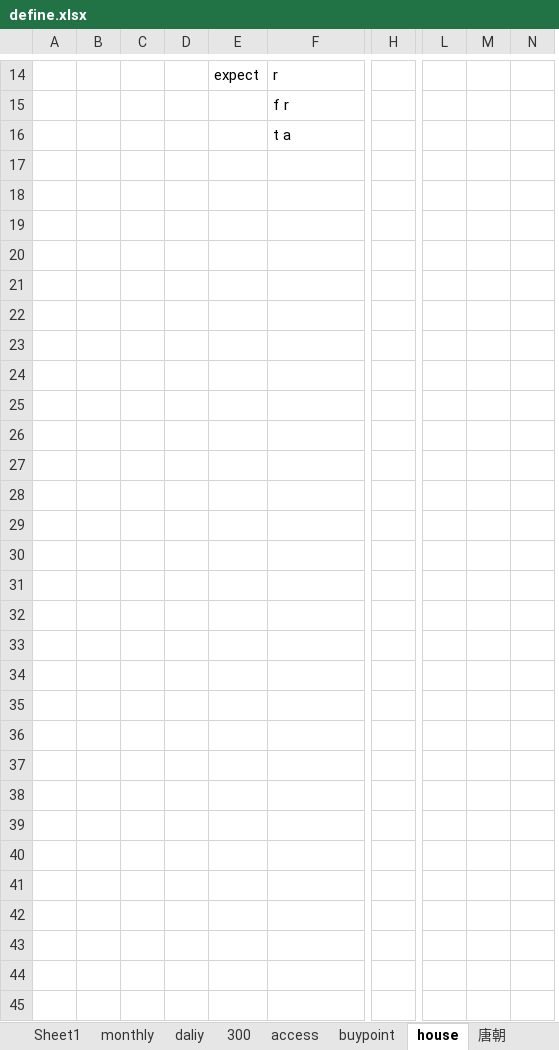
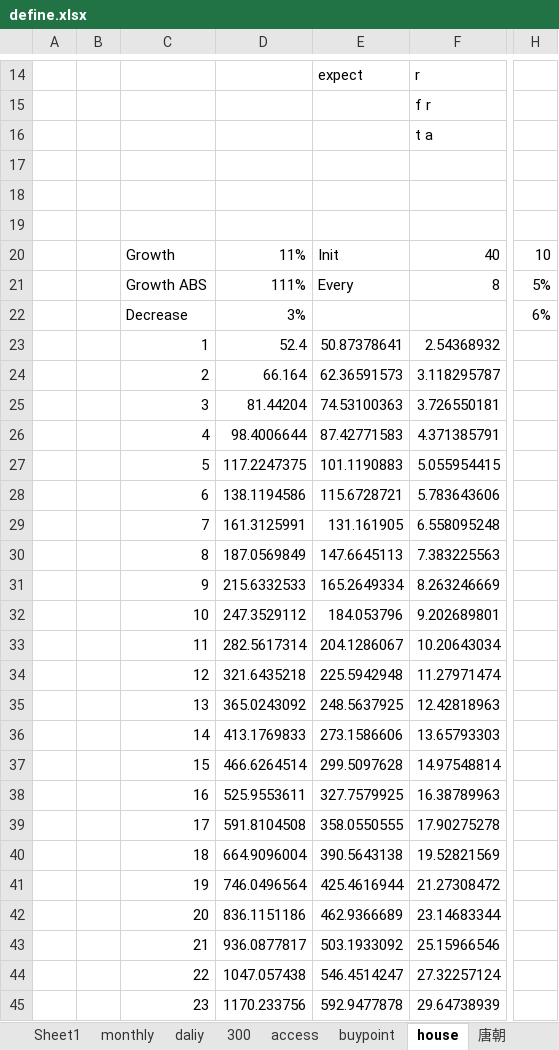
Before and after one commit to manxl/data_analyst, an Excel workbook: data/define/define.xlsx, sheet house, drawn as a sheet; only a part is shown, gaps mark what is left out; values as stored, in another font and other column widths than the file's, no borders; conditional formats not drawn; removed rows and columns are numbered as before the commit, all else as after; rows hold the shown columns only; the diff names each change by its address in the sheet, - before the commit and + after, or states it on an @@ line.

```diff
--- a/data/define/define.xlsx (sheet house)
+++ b/data/define/define.xlsx (sheet house)
-column C, empty
-column D, empty
-column E, row 14: expect
+column C, empty
+column D, empty
+column E, row 14: expect
-column H, empty
+column H, empty
-column L, empty
-column M, empty
-column N, empty
+row 18: (empty)
+row 19: (empty)
+row 20:  |  | Growth | 11% | Init | 40 | 10
+row 21:  |  | Growth ABS | 111% | Every | 8 | 5%
+row 22:  |  | Decrease | 3% |  |  | 6%
+row 23:  |  | 1 | 52.4 | 50.87378641 | 2.54368932
+row 24:  |  | 2 | 66.164 | 62.36591573 | 3.118295787
+row 25:  |  | 3 | 81.44204 | 74.53100363 | 3.726550181
+row 26:  |  | 4 | 98.4006644 | 87.42771583 | 4.371385791
+row 27:  |  | 5 | 117.2247375 | 101.1190883 | 5.055954415
+row 28:  |  | 6 | 138.1194586 | 115.6728721 | 5.783643606
+row 29:  |  | 7 | 161.3125991 | 131.161905 | 6.558095248
+row 30:  |  | 8 | 187.0569849 | 147.6645113 | 7.383225563
+row 31:  |  | 9 | 215.6332533 | 165.2649334 | 8.263246669
+row 32:  |  | 10 | 247.3529112 | 184.053796 | 9.202689801
+row 33:  |  | 11 | 282.5617314 | 204.1286067 | 10.20643034
+row 34:  |  | 12 | 321.6435218 | 225.5942948 | 11.27971474
+row 35:  |  | 13 | 365.0243092 | 248.5637925 | 12.42818963
+row 36:  |  | 14 | 413.1769833 | 273.1586606 | 13.65793303
+row 37:  |  | 15 | 466.6264514 | 299.5097628 | 14.97548814
+row 38:  |  | 16 | 525.9553611 | 327.7579925 | 16.38789963
+row 39:  |  | 17 | 591.8104508 | 358.0550555 | 17.90275278
+row 40:  |  | 18 | 664.9096004 | 390.5643138 | 19.52821569
+row 41:  |  | 19 | 746.0496564 | 425.4616944 | 21.27308472
+row 42:  |  | 20 | 836.1151186 | 462.9366689 | 23.14683344
+row 43:  |  | 21 | 936.0877817 | 503.1933092 | 25.15966546
+row 44:  |  | 22 | 1047.057438 | 546.4514247 | 27.32257124
+row 45:  |  | 23 | 1170.233756 | 592.9477878 | 29.64738939
```
Also changed, not shown: sheet debt, sheet cashflow, other sheet tabs, 7 other files.
